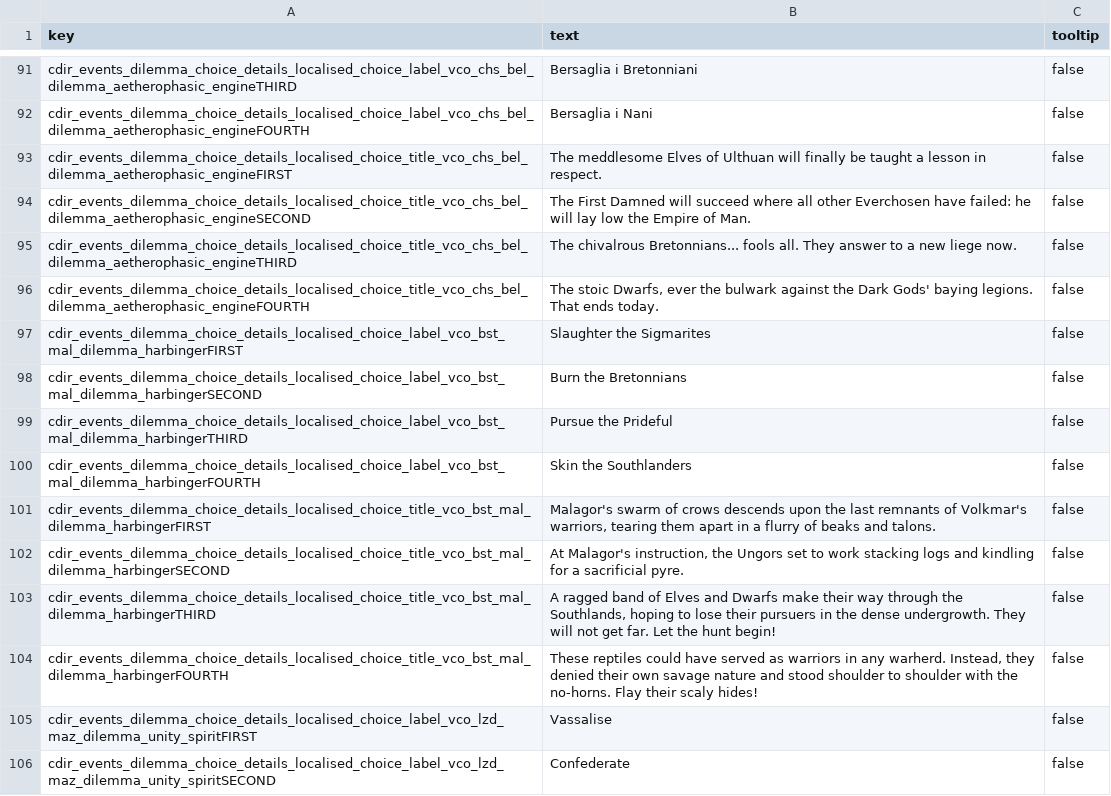
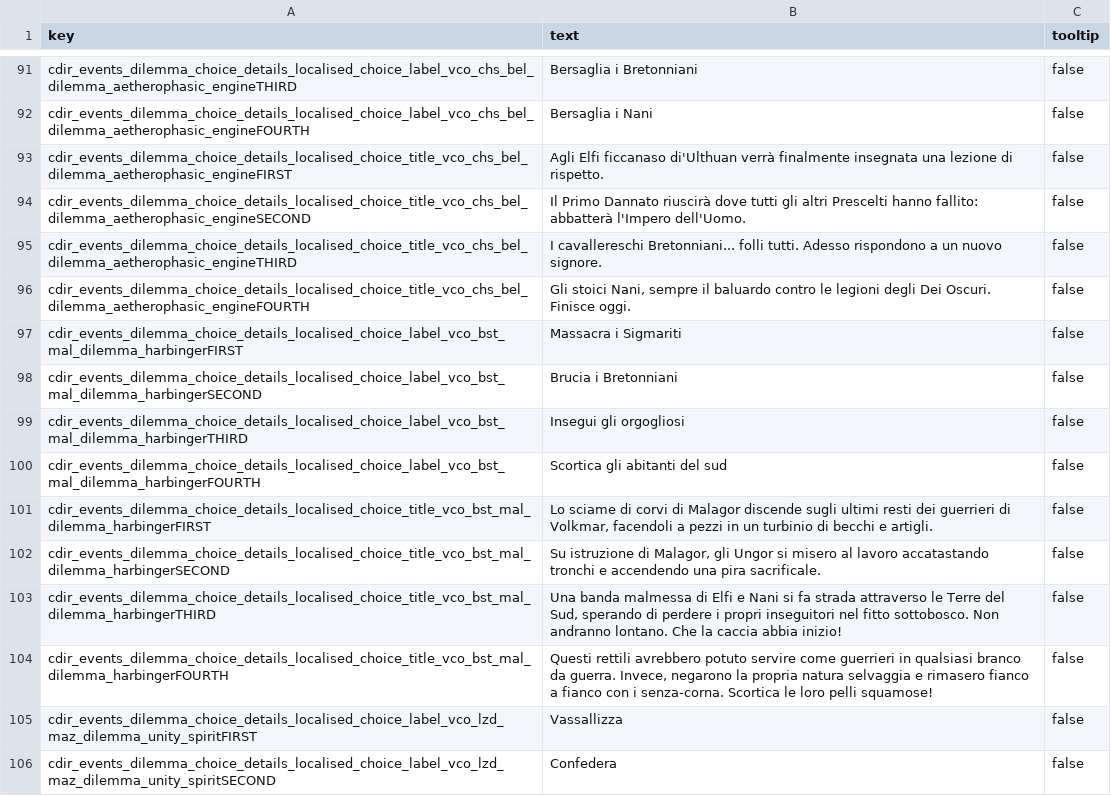
Before and after one commit to Yriokiri/VCO, a TSV file: text/db/vco_cdir_events_dilemma_choice_details.loc.tsv, drawn as a sheet; only a part is shown, gaps mark what is left out; the diff covers the shown part only; the diff names each change by its address in the sheet, - before the commit and + after, or states it on an @@ line.

Commit message:
finita traduzione file

```diff
--- a/text/db/vco_cdir_events_dilemma_choice_details.loc.tsv
+++ b/text/db/vco_cdir_events_dilemma_choice_details.loc.tsv
-B93 (text): The meddlesome Elves of Ulthuan will finally be taught a lesson in respect.
+B93 (text): Agli Elfi ficcanaso di'Ulthuan verrà finalmente insegnata una lezione di rispetto.
-B94 (text): The First Damned will succeed where all other Everchosen have failed: he will lay low the Empire of Man.
+B94 (text): Il Primo Dannato riuscirà dove tutti gli altri Prescelti hanno fallito: abbatterà l'Impero dell'Uomo.
-B95 (text): The chivalrous Bretonnians... fools all. They answer to a new liege now.
+B95 (text): I cavallereschi Bretonniani... folli tutti. Adesso rispondono a un nuovo signore.
-B96 (text): The stoic Dwarfs, ever the bulwark against the Dark Gods' baying legions. That ends today.
+B96 (text): Gli stoici Nani, sempre il baluardo contro le legioni degli Dei Oscuri. Finisce oggi.
-B97 (text): Slaughter the Sigmarites
+B97 (text): Massacra i Sigmariti
-B98 (text): Burn the Bretonnians
+B98 (text): Brucia i Bretonniani
-B99 (text): Pursue the Prideful
+B99 (text): Insegui gli orgogliosi
-B100 (text): Skin the Southlanders
+B100 (text): Scortica gli abitanti del sud
-B101 (text): Malagor's swarm of crows descends upon the last remnants of Volkmar's warriors, tearing them apart in a flurry of beaks and talons.
+B101 (text): Lo sciame di corvi di Malagor discende sugli ultimi resti dei guerrieri di Volkmar, facendoli a pezzi in un turbinio di becchi e artigli.
-B102 (text): At Malagor's instruction, the Ungors set to work stacking logs and kindling for a sacrificial pyre.
+B102 (text): Su istruzione di Malagor, gli Ungor si misero al lavoro accatastando tronchi e accendendo una pira sacrificale.
-B103 (text): A ragged band of Elves and Dwarfs make their way through the Southlands, hoping to lose their pursuers in the dense undergrowth. They will not get far. Let the hunt begin!
+B103 (text): Una banda malmessa di Elfi e Nani si fa strada attraverso le Terre del Sud, sperando di perdere i propri inseguitori nel fitto sottobosco. Non andranno lontano. Che la caccia abbia inizio!
-B104 (text): These reptiles could have served as warriors in any warherd. Instead, they denied their own savage nature and stood shoulder to shoulder with the no-horns. Flay their scaly hides!
+B104 (text): Questi rettili avrebbero potuto servire come guerrieri in qualsiasi branco da guerra. Invece, negarono la propria natura selvaggia e rimasero fianco a fianco con i senza-corna. Scortica le loro pelli squamose!
-B105 (text): Vassalise
+B105 (text): Vassallizza
-B106 (text): Confederate
+B106 (text): Confedera
```
Also changed, not shown: 49 edited cells elsewhere in this file.
